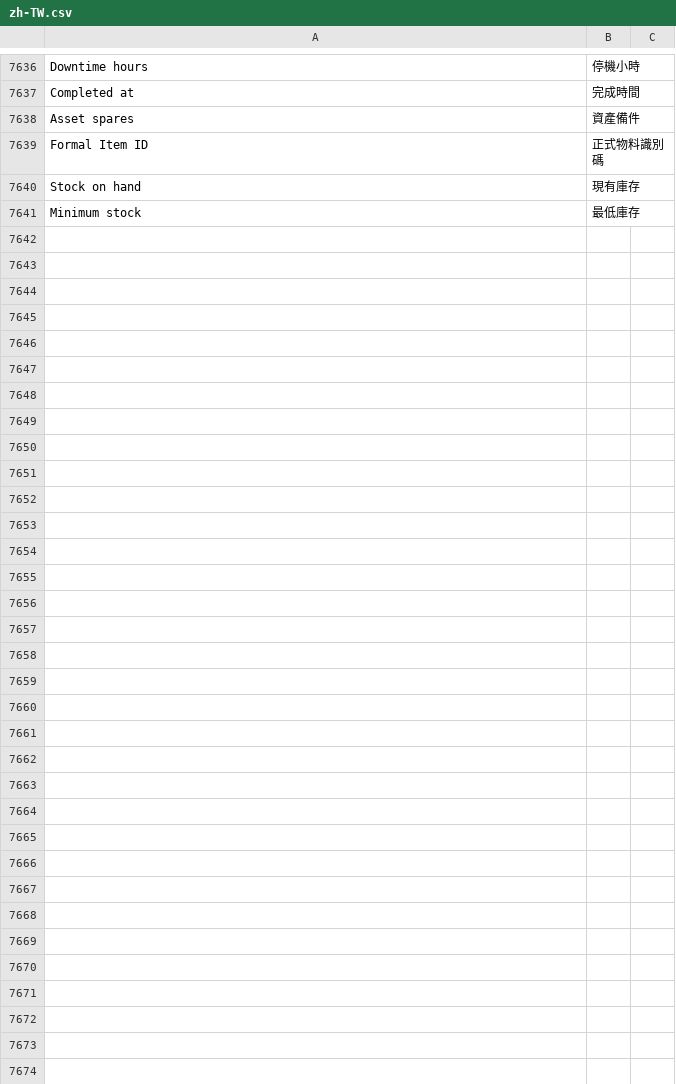
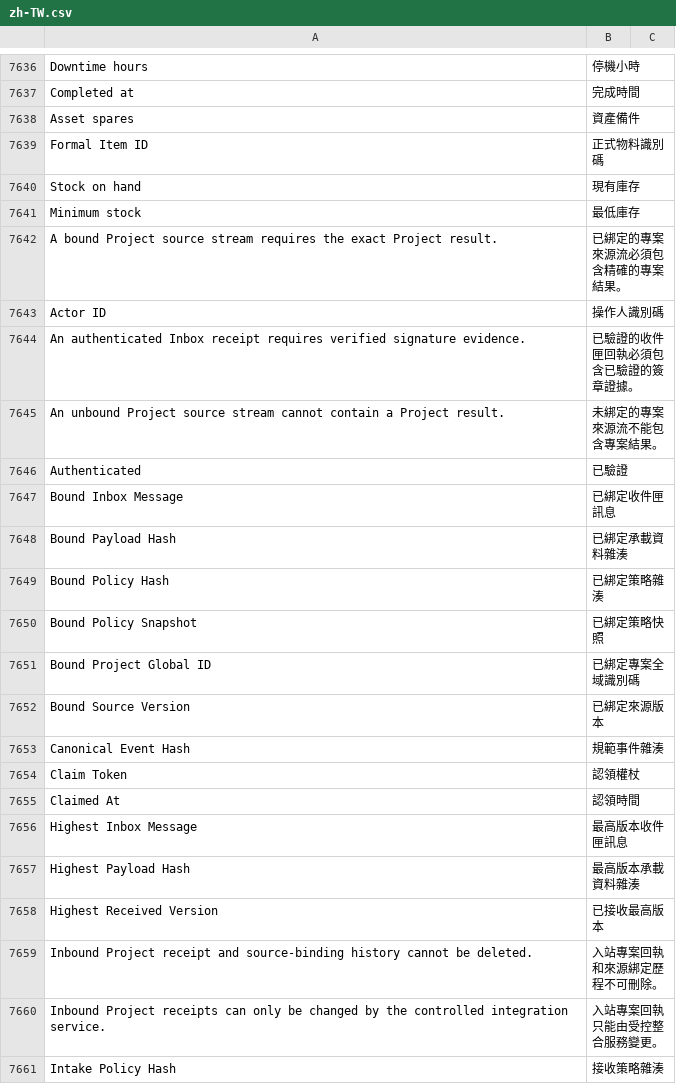
Before and after one commit to kaibowang-hash/jce_npi, a CSV file: apps/npi_core/npi_core/translations/zh-TW.csv, drawn as a sheet; only a part is shown, gaps mark what is left out; the diff covers the shown part only; the diff names each change by its address in the sheet, - before the commit and + after, or states it on an @@ line.

Commit message:
feat(p8-02): define signed project inbox contract

```diff
--- a/apps/npi_core/npi_core/translations/zh-TW.csv
+++ b/apps/npi_core/npi_core/translations/zh-TW.csv
+row 7642: A bound Project source stream requires the exact Project result. | 已綁定的專案來源流必須包含精確的專案結果。
+row 7643: Actor ID | 操作人識別碼
+row 7644: An authenticated Inbox receipt requires verified signature evidence. | 已驗證的收件匣回執必須包含已驗證的簽章證據。
+row 7645: An unbound Project source stream cannot contain a Project result. | 未綁定的專案來源流不能包含專案結果。
+row 7646: Authenticated | 已驗證
+row 7647: Bound Inbox Message | 已綁定收件匣訊息
+row 7648: Bound Payload Hash | 已綁定承載資料雜湊
+row 7649: Bound Policy Hash | 已綁定策略雜湊
+row 7650: Bound Policy Snapshot | 已綁定策略快照
+row 7651: Bound Project Global ID | 已綁定專案全域識別碼
+row 7652: Bound Source Version | 已綁定來源版本
+row 7653: Canonical Event Hash | 規範事件雜湊
+row 7654: Claim Token | 認領權杖
+row 7655: Claimed At | 認領時間
+row 7656: Highest Inbox Message | 最高版本收件匣訊息
+row 7657: Highest Payload Hash | 最高版本承載資料雜湊
+row 7658: Highest Received Version | 已接收最高版本
+row 7659: Inbound Project receipt and source-binding history cannot be deleted. | 入站專案回執和來源綁定歷程不可刪除。
+row 7660: Inbound Project receipts can only be changed by the controlled integration service. | 入站專案回執只能由受控整合服務變更。
+row 7661: Intake Policy Hash | 接收策略雜湊
```
Also changed, not shown: 45 added rows elsewhere in this file, apps/npi_core/npi_core/translations/zh.csv, 18 other files.
